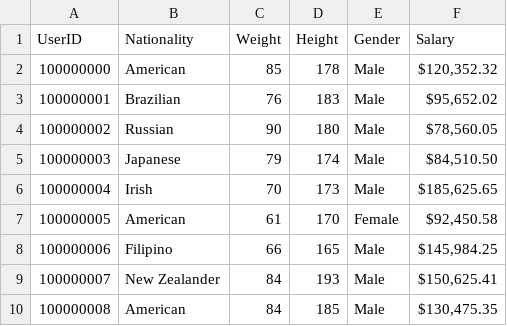
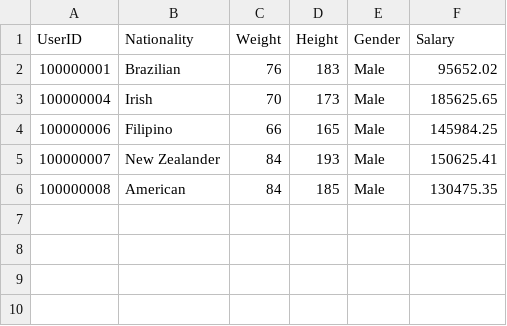
Before and after one commit to Sakib27/ufc-fight-organizer, a CSV file: fighters.csv, drawn as a sheet.

```diff
--- a/fighters.csv
+++ b/fighters.csv
@@ -1,10 +1,6 @@
 UserID,Nationality,Weight,Height,Gender,Salary
-100000000,American,85,178,Male,"$120,352.32"
-100000001,Brazilian,76,183,Male,"$95,652.02"
-100000002,Russian,90,180,Male,"$78,560.05"
-100000003,Japanese,79,174,Male,"$84,510.50"
-100000004,Irish,70,173,Male,"$185,625.65"
-100000005,American,61,170,Female,"$92,450.58"
-100000006,Filipino,66,165,Male,"$145,984.25"
-100000007,New Zealander,84,193,Male,"$150,625.41"
-100000008,American,84,185,Male,"$130,475.35"
+100000001,Brazilian,76,183,Male,95652.02
+100000004,Irish,70,173,Male,185625.65
+100000006,Filipino,66,165,Male,145984.25
+100000007,New Zealander,84,193,Male,150625.41
+100000008,American,84,185,Male,130475.35
```
Also changed, not shown: events.csv, users.csv, 7 other files.
